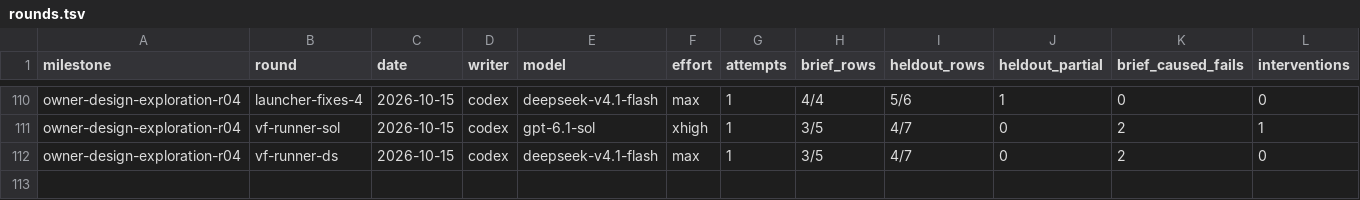
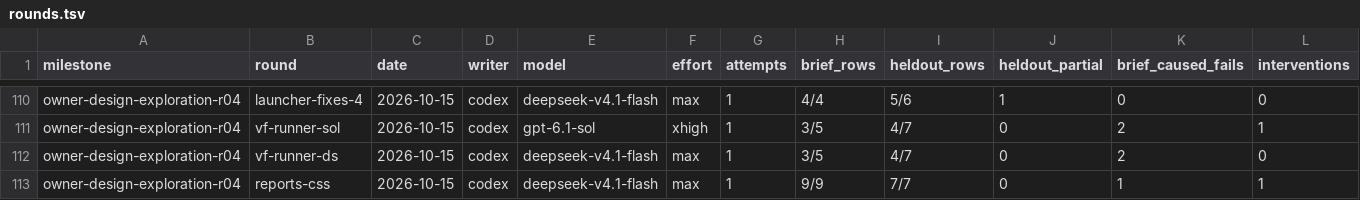
Before and after one commit to zsnqi/fitway, a TSV file: docs/phase-records/handoffs/agent-environment/rounds.tsv, drawn as a sheet; only a part is shown, gaps mark what is left out; rows hold the shown columns only; the diff names each change by its address in the sheet, - before the commit and + after, or states it on an @@ line.

```diff
--- a/docs/phase-records/handoffs/agent-environment/rounds.tsv
+++ b/docs/phase-records/handoffs/agent-environment/rounds.tsv
+row 113: owner-design-exploration-r04 | reports-css | 2026-10-15 | codex | deepseek-v4.1-flash | max | 1 | 9/9 | 7/7 | 0 | 1 | 1
```
Also changed, not shown: docs/phase-records/handoffs/agent-environment/findings.tsv, 1 other file.
